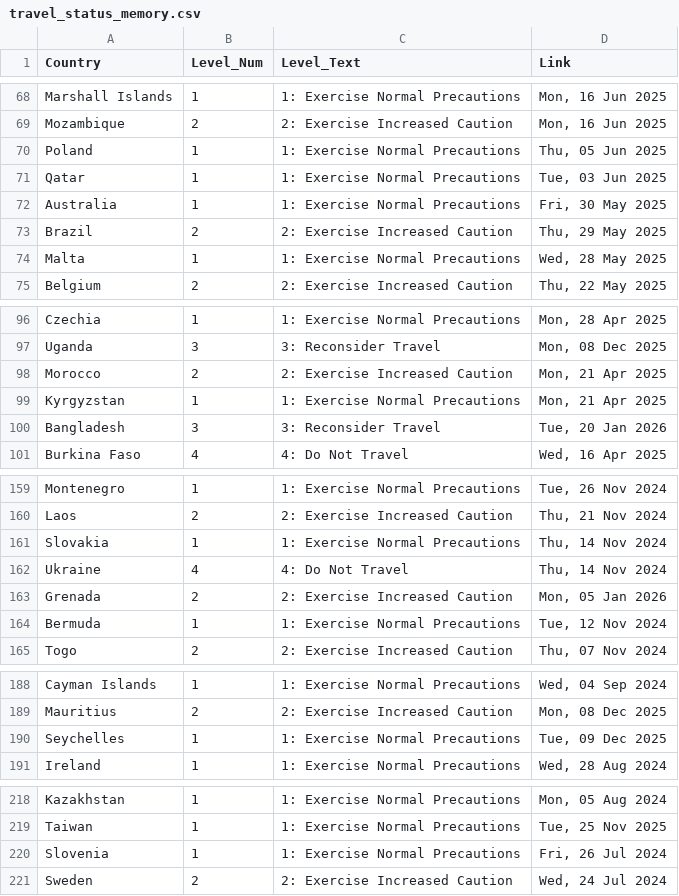
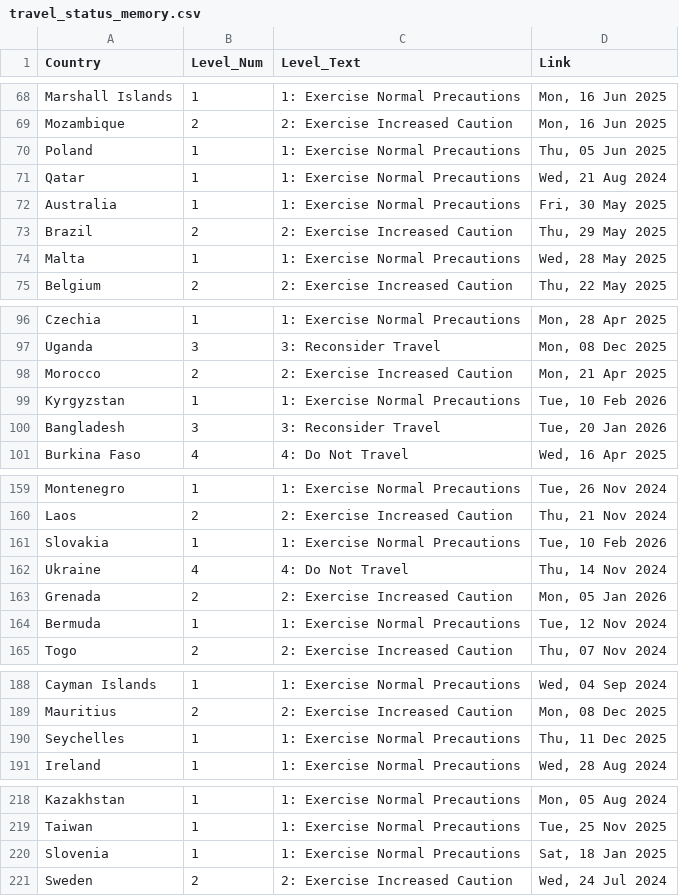
Before and after one commit to hyselee09-stack/ai-consul-bot, a CSV file: travel_status_memory.csv, drawn as a sheet; only a part is shown, gaps mark what is left out; the diff covers the shown part only.

```diff
--- a/travel_status_memory.csv
+++ b/travel_status_memory.csv
@@ -70,3 +70,3 @@ Mozambique,2,2: Exercise Increased Caution,"Mon, 16 Jun 2025"
 Poland,1,1: Exercise Normal Precautions,"Thu, 05 Jun 2025"
-Qatar,1,1: Exercise Normal Precautions,"Tue, 03 Jun 2025"
+Qatar,1,1: Exercise Normal Precautions,"Wed, 21 Aug 2024"
 Australia,1,1: Exercise Normal Precautions,"Fri, 30 May 2025"
@@ -98,3 +98,3 @@ Uganda,3,3: Reconsider Travel,"Mon, 08 Dec 2025"
 Morocco,2,2: Exercise Increased Caution,"Mon, 21 Apr 2025"
-Kyrgyzstan,1,1: Exercise Normal Precautions,"Mon, 21 Apr 2025"
+Kyrgyzstan,1,1: Exercise Normal Precautions,"Tue, 10 Feb 2026"
 Bangladesh,3,3: Reconsider Travel,"Tue, 20 Jan 2026"
@@ -160,3 +160,3 @@ Montenegro,1,1: Exercise Normal Precautions,"Tue, 26 Nov 2024"
 Laos,2,2: Exercise Increased Caution,"Thu, 21 Nov 2024"
-Slovakia,1,1: Exercise Normal Precautions,"Thu, 14 Nov 2024"
+Slovakia,1,1: Exercise Normal Precautions,"Tue, 10 Feb 2026"
 Ukraine,4,4: Do Not Travel,"Thu, 14 Nov 2024"
@@ -189,3 +189,3 @@ Cayman Islands,1,1: Exercise Normal Precautions,"Wed, 04 Sep 2024"
 Mauritius,2,2: Exercise Increased Caution,"Mon, 08 Dec 2025"
-Seychelles,1,1: Exercise Normal Precautions,"Tue, 09 Dec 2025"
+Seychelles,1,1: Exercise Normal Precautions,"Thu, 11 Dec 2025"
 Ireland,1,1: Exercise Normal Precautions,"Wed, 28 Aug 2024"
@@ -219,3 +219,3 @@ Kazakhstan,1,1: Exercise Normal Precautions,"Mon, 05 Aug 2024"
 Taiwan,1,1: Exercise Normal Precautions,"Tue, 25 Nov 2025"
-Slovenia,1,1: Exercise Normal Precautions,"Fri, 26 Jul 2024"
+Slovenia,1,1: Exercise Normal Precautions,"Sat, 18 Jan 2025"
 Sweden,2,2: Exercise Increased Caution,"Wed, 24 Jul 2024"
```
Also changed, not shown: 1 edited cell elsewhere in this file.
